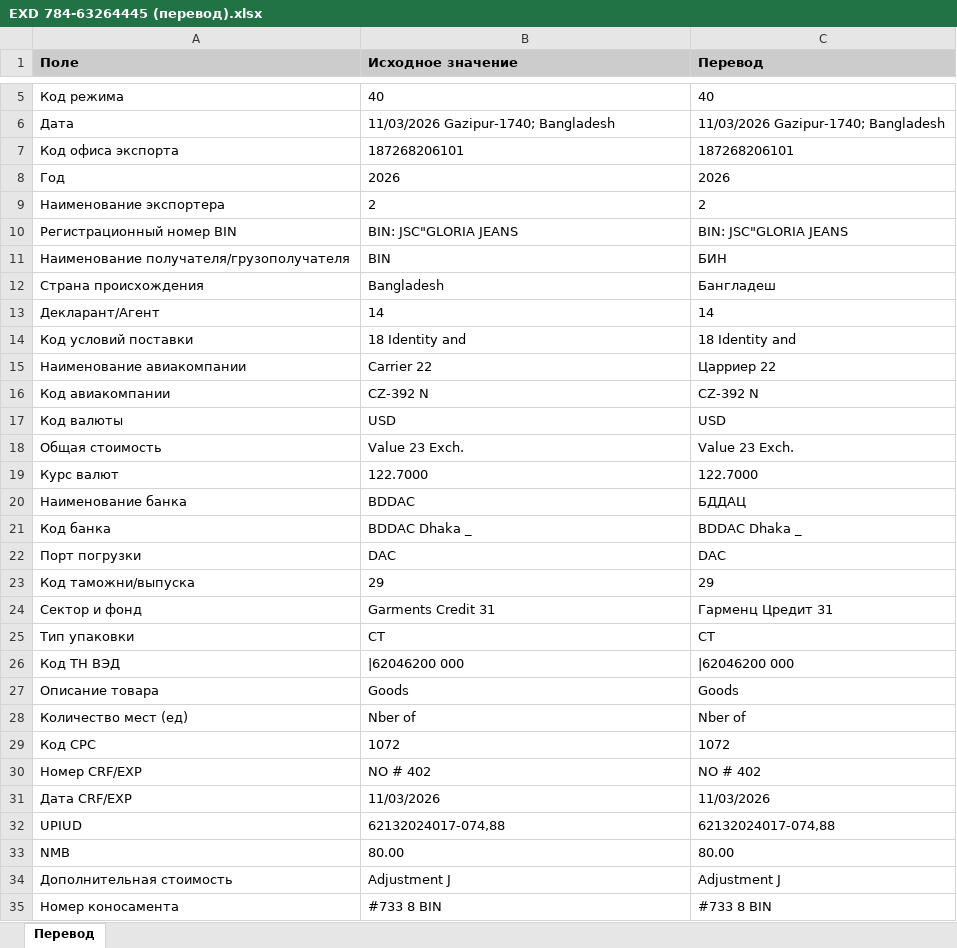
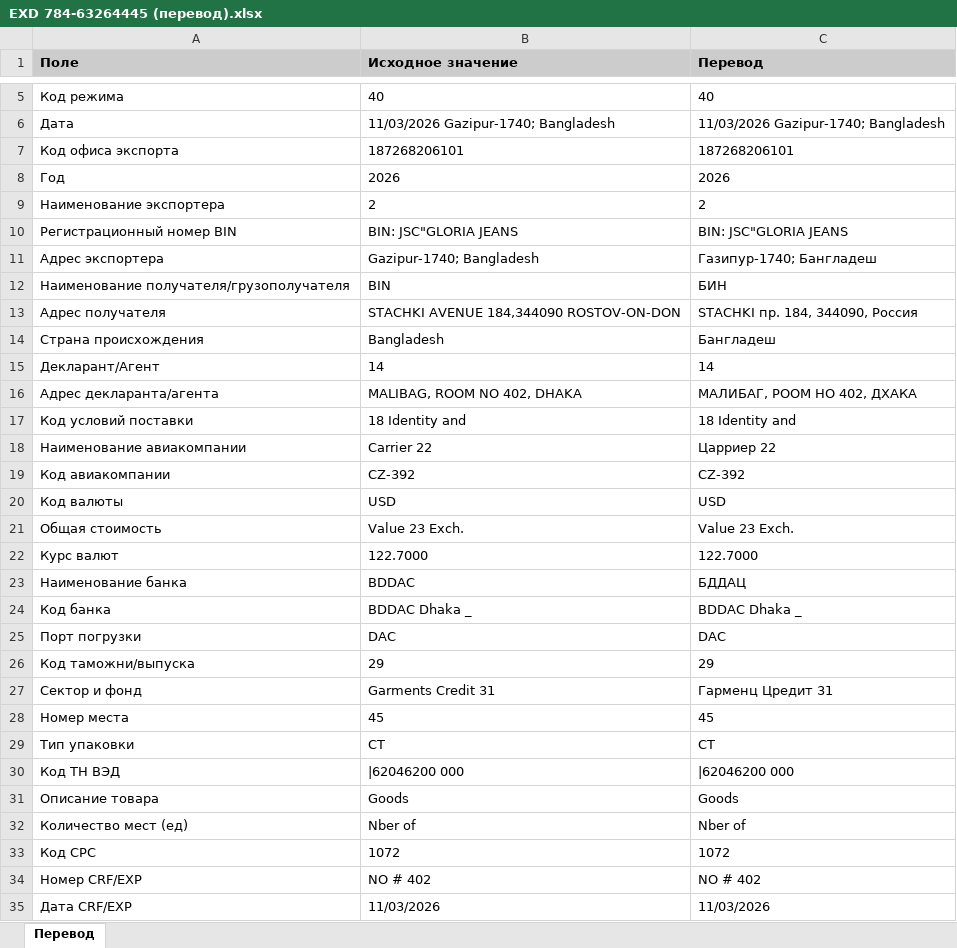
Before and after one commit to AnatGul/BD_exd, an Excel workbook: bangladesh_export_processor/samples/EXD 784-63264445 (перевод).xlsx, sheet Перевод, drawn as a sheet; only a part is shown, gaps mark what is left out; the shorter side is filled out with more unchanged rows; values as stored, in another font and other column widths than the file's, no borders; addresses are those after the commit; the diff names each change by its address in the sheet, - before the commit and + after, or states it on an @@ line.

```diff
--- a/bangladesh_export_processor/samples/EXD 784-63264445 (перевод).xlsx (sheet Перевод)
+++ b/bangladesh_export_processor/samples/EXD 784-63264445 (перевод).xlsx (sheet Перевод)
+row 11: Адрес экспортера | Gazipur-1740; Bangladesh | Газипур-1740; Бангладеш
+row 13: Адрес получателя | STACHKI AVENUE 184,344090 ROSTOV-ON-DON | STACHKI пр. 184, 344090, Россия
+row 16: Адрес декларанта/агента | MALIBAG, ROOM NO 402, DHAKA | МАЛИБАГ, РООМ НО 402, ДХАКА
-B19 (Исходное значение): CZ-392 N
+B19 (Исходное значение): CZ-392
-C19 (Перевод): CZ-392 N
+C19 (Перевод): CZ-392
+row 28: Номер места | 45 | 45
```
Also changed, not shown: bangladesh_export_processor/samples/EXD 784-63264471 (перевод).xlsx, bangladesh_export_processor/samples/EXD 784-63264935 (перевод).xlsx, 13 other files.
